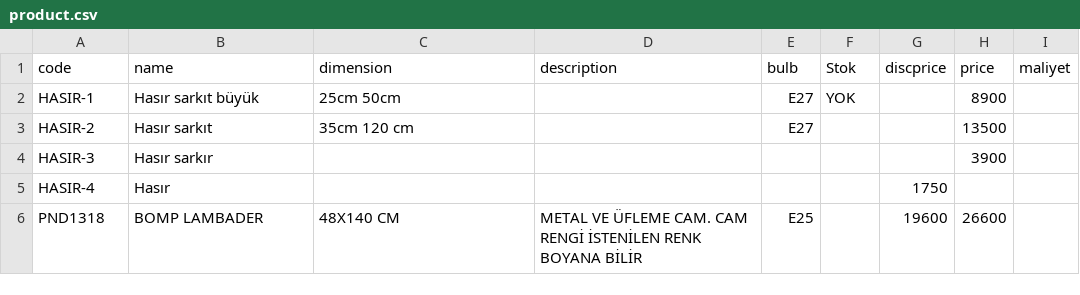
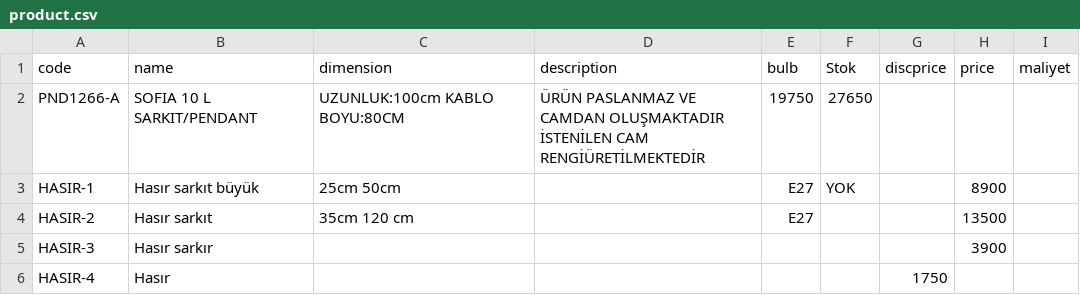
Before and after one commit to pnd-107112/barcode-scanner, a CSV file: product.csv, drawn as a sheet; only a part is shown; the shorter side is filled out with more unchanged rows; the diff names each change by its address in the sheet, - before the commit and + after, or states it on an @@ line.

Commit message:
Update product.csv

```diff
--- a/product.csv
+++ b/product.csv
+row 2: PND1266-A | SOFIA 10 L SARKIT/PENDANT | UZUNLUK:100cm KABLO BOYU:80CM | ÜRÜN PASLANMAZ VE CAMDAN OLUŞMAKTADIR İSTENİLEN CAM RENGİÜRETİLMEKTEDİR | 19750 | 27650
```
